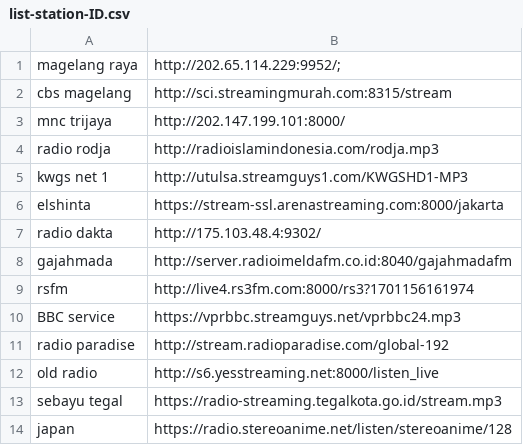
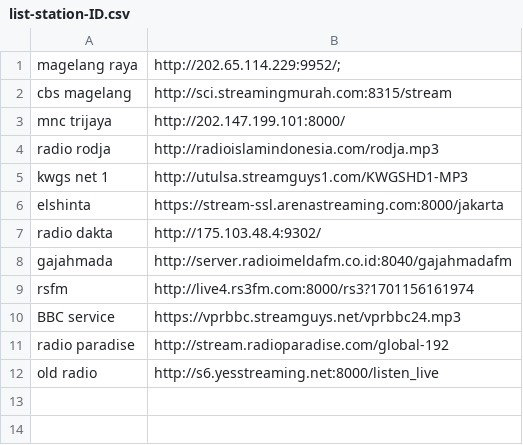
Before and after one commit to Androganz/esp32-basedradio, a CSV file: list-station-ID.csv, drawn as a sheet.

Commit message:
Update list-station-ID.csv

```diff
--- a/list-station-ID.csv
+++ b/list-station-ID.csv
@@ -12,3 +12 @@ radio paradise,http://stream.radioparadise.com/global-192
 old radio,http://s6.yesstreaming.net:8000/listen_live
-sebayu tegal,https://radio-streaming.tegalkota.go.id/stream.mp3
-japan,https://radio.stereoanime.net/listen/stereoanime/128
```
